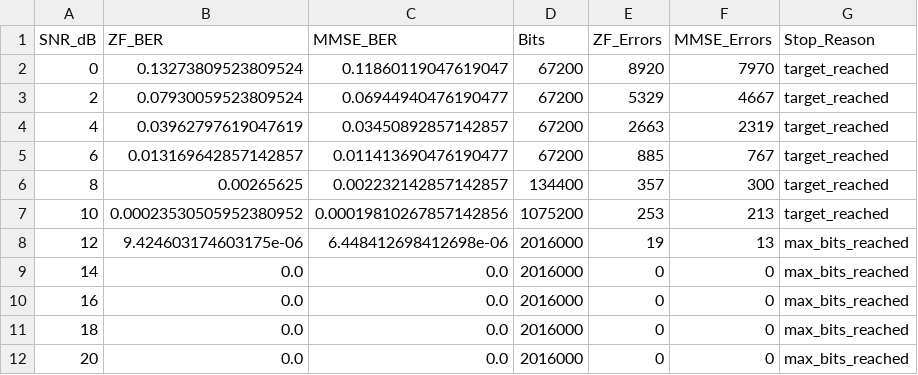
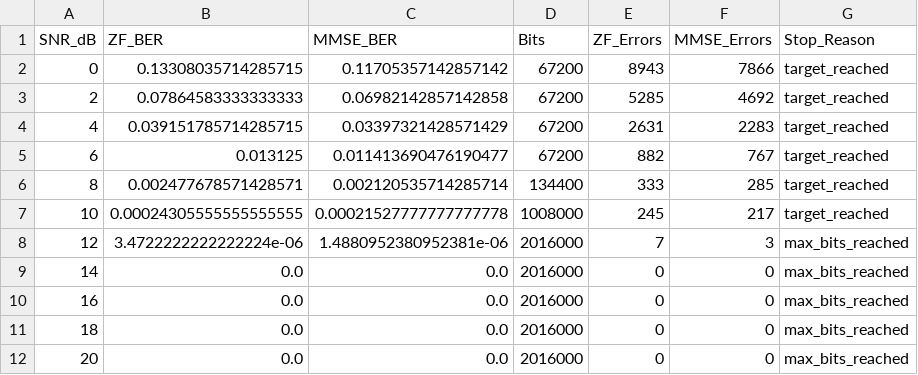
Before and after one commit to Yilin-126/mimo-equalization-simulation, a CSV file: results/ber_comparison.csv, drawn as a sheet.

```diff
--- a/results/ber_comparison.csv
+++ b/results/ber_comparison.csv
@@ -1,9 +1,9 @@
 SNR_dB,ZF_BER,MMSE_BER,Bits,ZF_Errors,MMSE_Errors,Stop_Reason
-0,0.13273809523809524,0.11860119047619047,67200,8920,7970,target_reached
-2,0.07930059523809524,0.06944940476190477,67200,5329,4667,target_reached
-4,0.03962797619047619,0.03450892857142857,67200,2663,2319,target_reached
-6,0.013169642857142857,0.011413690476190477,67200,885,767,target_reached
-8,0.00265625,0.002232142857142857,134400,357,300,target_reached
-10,0.00023530505952380952,0.00019810267857142856,1075200,253,213,target_reached
-12,9.424603174603175e-06,6.448412698412698e-06,2016000,19,13,max_bits_reached
+0,0.13308035714285715,0.11705357142857142,67200,8943,7866,target_reached
+2,0.07864583333333333,0.06982142857142858,67200,5285,4692,target_reached
+4,0.039151785714285715,0.03397321428571429,67200,2631,2283,target_reached
+6,0.013125,0.011413690476190477,67200,882,767,target_reached
+8,0.002477678571428571,0.002120535714285714,134400,333,285,target_reached
+10,0.00024305555555555555,0.00021527777777777778,1008000,245,217,target_reached
+12,3.4722222222222224e-06,1.4880952380952381e-06,2016000,7,3,max_bits_reached
 14,0.0,0.0,2016000,0,0,max_bits_reached
```
Also changed, not shown: 20 other files.
